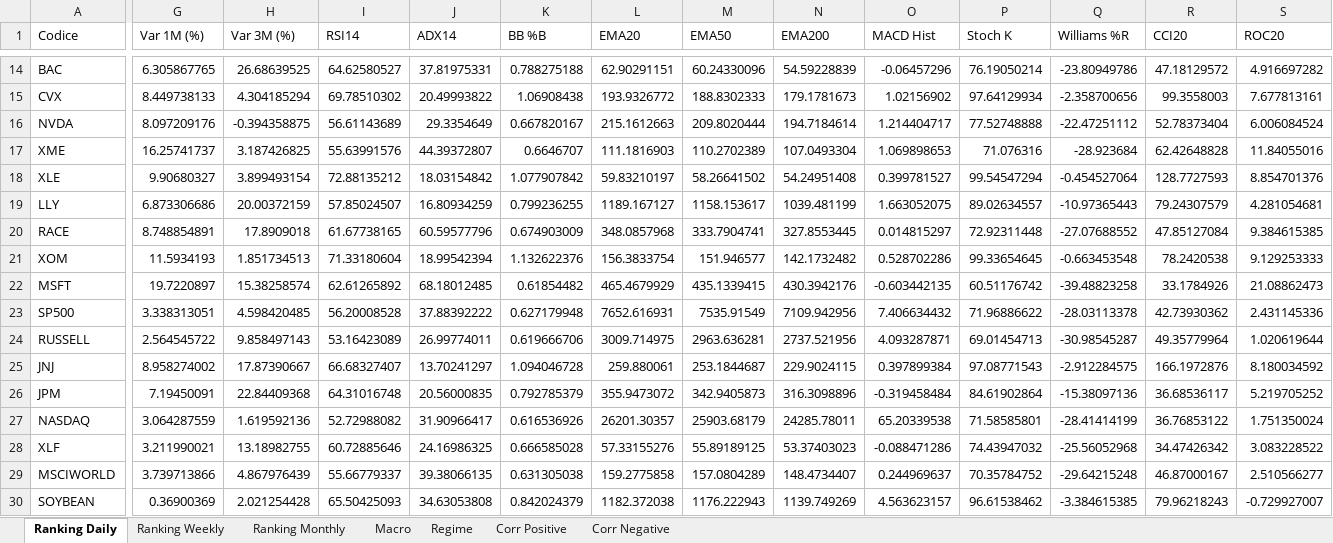
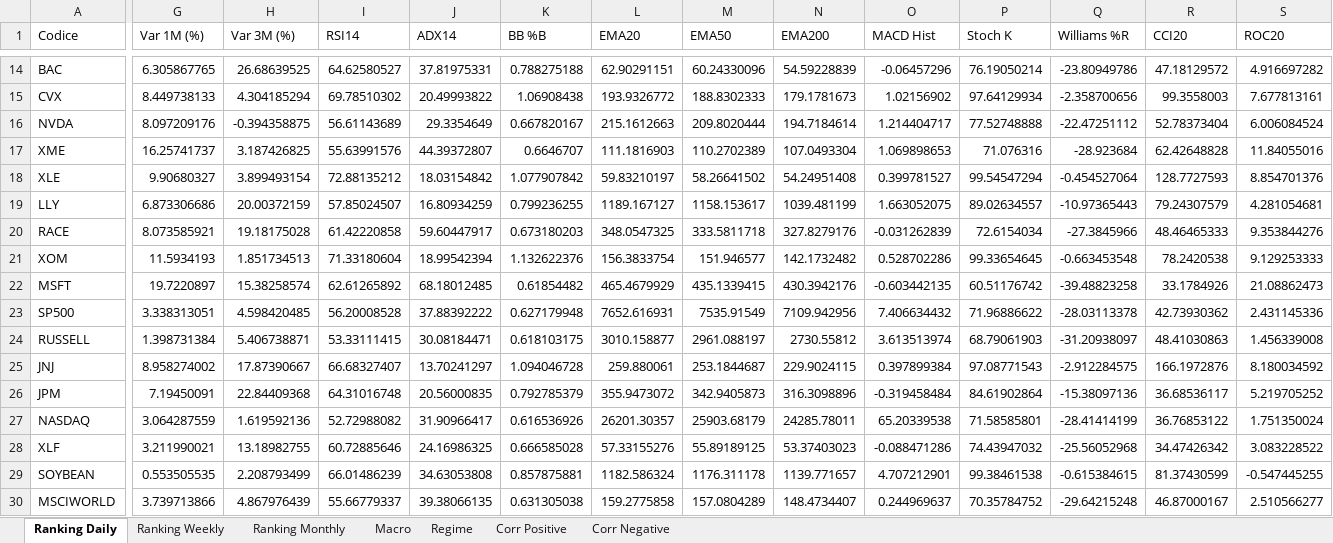
Before and after one commit to giapal96-star/jennifer-trading-dashbord, an Excel workbook: docs/sarada_dati.xlsx, sheet Ranking Daily, drawn as a sheet; only a part is shown, gaps mark what is left out; values as stored, in another font and other column widths than the file's, no borders; removed rows and columns are numbered as before the commit, all else as after; rows hold the shown columns only; the diff covers the shown part only; the diff names each change by its address in the sheet, - before the commit and + after, or states it on an @@ line.

```diff
--- a/docs/sarada_dati.xlsx (sheet Ranking Daily)
+++ b/docs/sarada_dati.xlsx (sheet Ranking Daily)
-G20 (Var 1M (%)): 8.748854891
+G20 (Var 1M (%)): 8.073585921
-H20 (Var 3M (%)): 17.8909018
+H20 (Var 3M (%)): 19.18175028
-I20 (RSI14): 61.67738165
+I20 (RSI14): 61.42220858
-J20 (ADX14): 60.59577796
+J20 (ADX14): 59.60447917
-K20 (BB %B): 0.674903009
+K20 (BB %B): 0.673180203
-L20 (EMA20): 348.0857968
+L20 (EMA20): 348.0547325
-M20 (EMA50): 333.7904741
+M20 (EMA50): 333.5811718
-N20 (EMA200): 327.8553445
+N20 (EMA200): 327.8279176
-O20 (MACD Hist): 0.014815297
+O20 (MACD Hist): -0.031262839
-P20 (Stoch K): 72.92311448
+P20 (Stoch K): 72.6154034
-Q20 (Williams %R): -27.07688552
+Q20 (Williams %R): -27.3845966
-R20 (CCI20): 47.85127084
+R20 (CCI20): 48.46465333
-S20 (ROC20): 9.384615385
+S20 (ROC20): 9.353844276
-G24 (Var 1M (%)): 2.564545722
+G24 (Var 1M (%)): 1.398731384
-H24 (Var 3M (%)): 9.858497143
+H24 (Var 3M (%)): 5.406738871
-I24 (RSI14): 53.16423089
+I24 (RSI14): 53.33111415
-J24 (ADX14): 26.99774011
+J24 (ADX14): 30.08184471
-K24 (BB %B): 0.619666706
+K24 (BB %B): 0.618103175
-L24 (EMA20): 3009.714975
+L24 (EMA20): 3010.158877
-M24 (EMA50): 2963.636281
+M24 (EMA50): 2961.088197
-N24 (EMA200): 2737.521956
+N24 (EMA200): 2730.55812
-O24 (MACD Hist): 4.093287871
+O24 (MACD Hist): 3.613513974
-P24 (Stoch K): 69.01454713
+P24 (Stoch K): 68.79061903
-Q24 (Williams %R): -30.98545287
+Q24 (Williams %R): -31.20938097
-R24 (CCI20): 49.35779964
+R24 (CCI20): 48.41030863
-S24 (ROC20): 1.020619644
+S24 (ROC20): 1.456339008
+row 29: SOYBEAN | 0.553505535 | 2.208793499 | 66.01486239 | 34.63053808 | 0.857875881 | 1182.586324 | 1176.311178 | 1139.771657 | 4.707212901 | 99.38461538 | -0.615384615 | 81.37430599 | -0.547445255
-row 30: SOYBEAN | 0.36900369 | 2.021254428 | 65.50425093 | 34.63053808 | 0.842024379 | 1182.372038 | 1176.222943 | 1139.749269 | 4.563623157 | 96.61538462 | -3.384615385 | 79.96218243 | -0.729927007
```
Also changed, not shown: 24 added rows, 24 removed rows and 677 edited cells elsewhere in this sheet, sheet Ranking Weekly, sheet Ranking Monthly, sheet Corr Negative, sheet Macro, sheet Corr Positive, sheet Regime, 2 other files.
